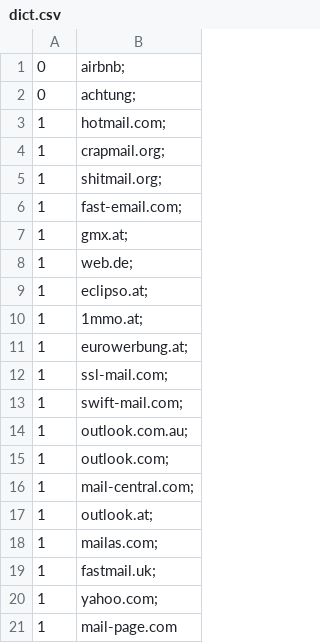
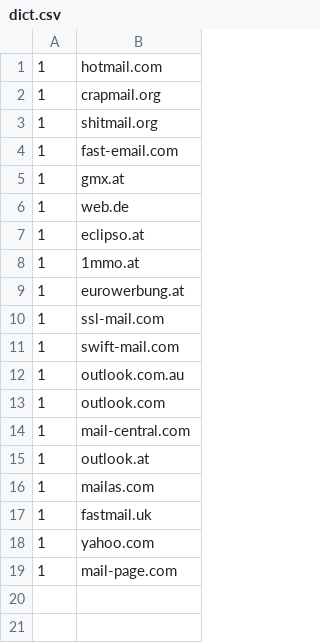
Before and after one commit to curiosag/AdScraperFiltering, a CSV file: resources/dict.csv, drawn as a sheet.

```diff
--- a/resources/dict.csv
+++ b/resources/dict.csv
@@ -1,21 +1,19 @@
-0,airbnb;
-0,achtung;
-1,hotmail.com;
-1,crapmail.org;
-1,shitmail.org;
-1,fast-email.com;
-1,gmx.at;
-1,web.de;
-1,eclipso.at;
-1,1mmo.at;
-1,eurowerbung.at;
-1,ssl-mail.com;
-1,swift-mail.com;
-1,outlook.com.au;
-1,outlook.com;
-1,mail-central.com;
-1,outlook.at;
-1,mailas.com;
-1,fastmail.uk;
-1,yahoo.com;
+1,hotmail.com
+1,crapmail.org
+1,shitmail.org
+1,fast-email.com
+1,gmx.at
+1,web.de
+1,eclipso.at
+1,1mmo.at
+1,eurowerbung.at
+1,ssl-mail.com
+1,swift-mail.com
+1,outlook.com.au
+1,outlook.com
+1,mail-central.com
+1,outlook.at
+1,mailas.com
+1,fastmail.uk
+1,yahoo.com
 1,mail-page.com
```
Also changed, not shown: 24 other files.
